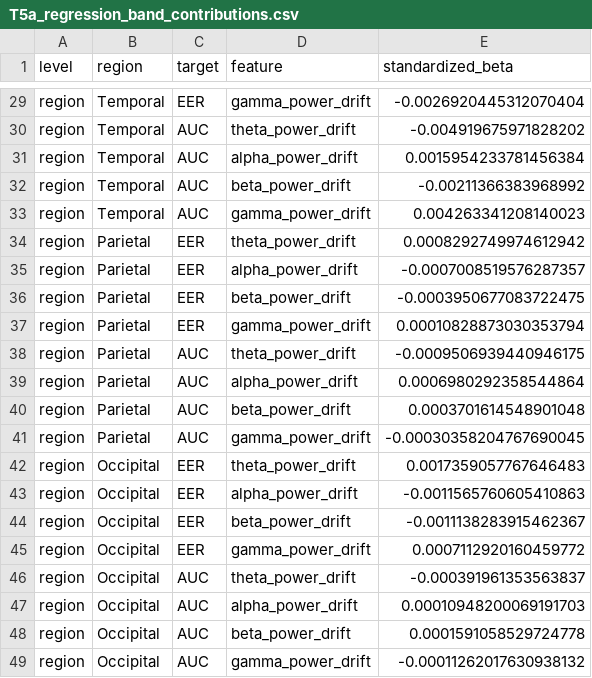
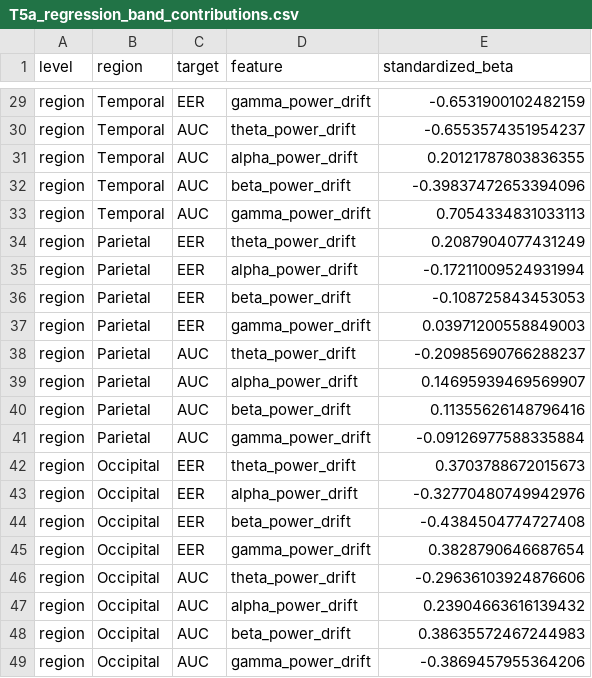
Before and after one commit to KanimozhiL16/eeg-emotion-identity-drift, a CSV file: results/manuscript_tables/T5a_regression_band_contributions.csv, drawn as a sheet; only a part is shown, gaps mark what is left out; the diff covers the shown part only; the diff names each change by its address in the sheet, - before the commit and + after, or states it on an @@ line.

Commit message:
Update T5a_regression_band_contributions.csv
Fix T5a: global theta beta 0.003->0.43 (seed-collapsed standardized OLS, n=50)

```diff
--- a/results/manuscript_tables/T5a_regression_band_contributions.csv
+++ b/results/manuscript_tables/T5a_regression_band_contributions.csv
-E29 (standardized_beta): -0.0026920445312070404
+E29 (standardized_beta): -0.6531900102482159
-E30 (standardized_beta): -0.004919675971828202
+E30 (standardized_beta): -0.6553574351954237
-E31 (standardized_beta): 0.0015954233781456384
+E31 (standardized_beta): 0.20121787803836355
-E32 (standardized_beta): -0.00211366383968992
+E32 (standardized_beta): -0.39837472653394096
-E33 (standardized_beta): 0.004263341208140023
+E33 (standardized_beta): 0.7054334831033113
-E34 (standardized_beta): 0.0008292749974612942
+E34 (standardized_beta): 0.2087904077431249
-E35 (standardized_beta): -0.0007008519576287357
+E35 (standardized_beta): -0.17211009524931994
-E36 (standardized_beta): -0.0003950677083722475
+E36 (standardized_beta): -0.108725843453053
-E37 (standardized_beta): 0.00010828873030353794
+E37 (standardized_beta): 0.03971200558849003
-E38 (standardized_beta): -0.0009506939440946175
+E38 (standardized_beta): -0.20985690766288237
-E39 (standardized_beta): 0.0006980292358544864
+E39 (standardized_beta): 0.14695939469569907
-E40 (standardized_beta): 0.0003701614548901048
+E40 (standardized_beta): 0.11355626148796416
-E41 (standardized_beta): -0.00030358204767690045
+E41 (standardized_beta): -0.09126977588335884
-E42 (standardized_beta): 0.0017359057767646483
+E42 (standardized_beta): 0.3703788672015673
-E43 (standardized_beta): -0.0011565760605410863
+E43 (standardized_beta): -0.32770480749942976
-E44 (standardized_beta): -0.0011138283915462367
+E44 (standardized_beta): -0.4384504774727408
-E45 (standardized_beta): 0.0007112920160459772
+E45 (standardized_beta): 0.3828790646687654
-E46 (standardized_beta): -0.000391961353563837
+E46 (standardized_beta): -0.29636103924876606
-E47 (standardized_beta): 0.00010948200069191703
+E47 (standardized_beta): 0.23904663616139432
-E48 (standardized_beta): 0.0001591058529724778
+E48 (standardized_beta): 0.38635572467244983
-E49 (standardized_beta): -0.00011262017630938132
+E49 (standardized_beta): -0.3869457955364206
```
Also changed, not shown: 27 edited cells elsewhere in this file.
